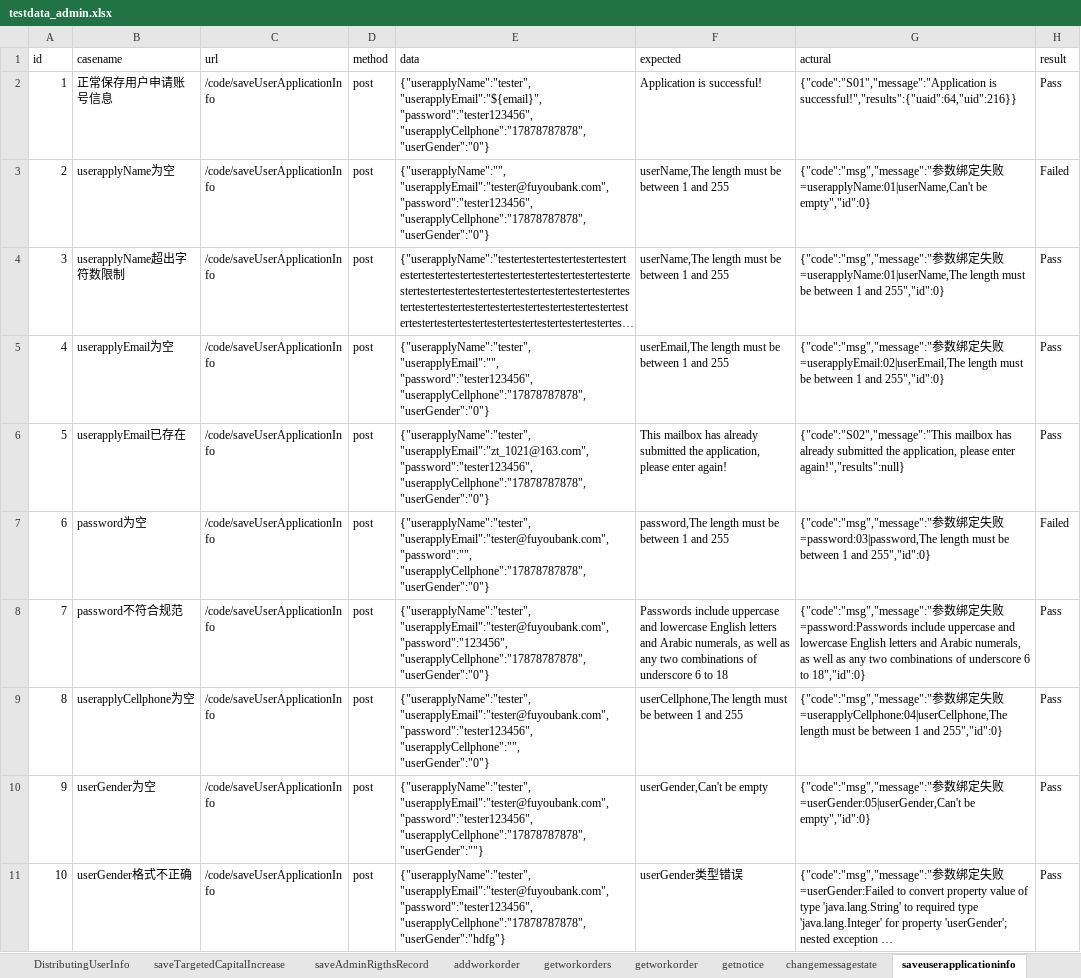
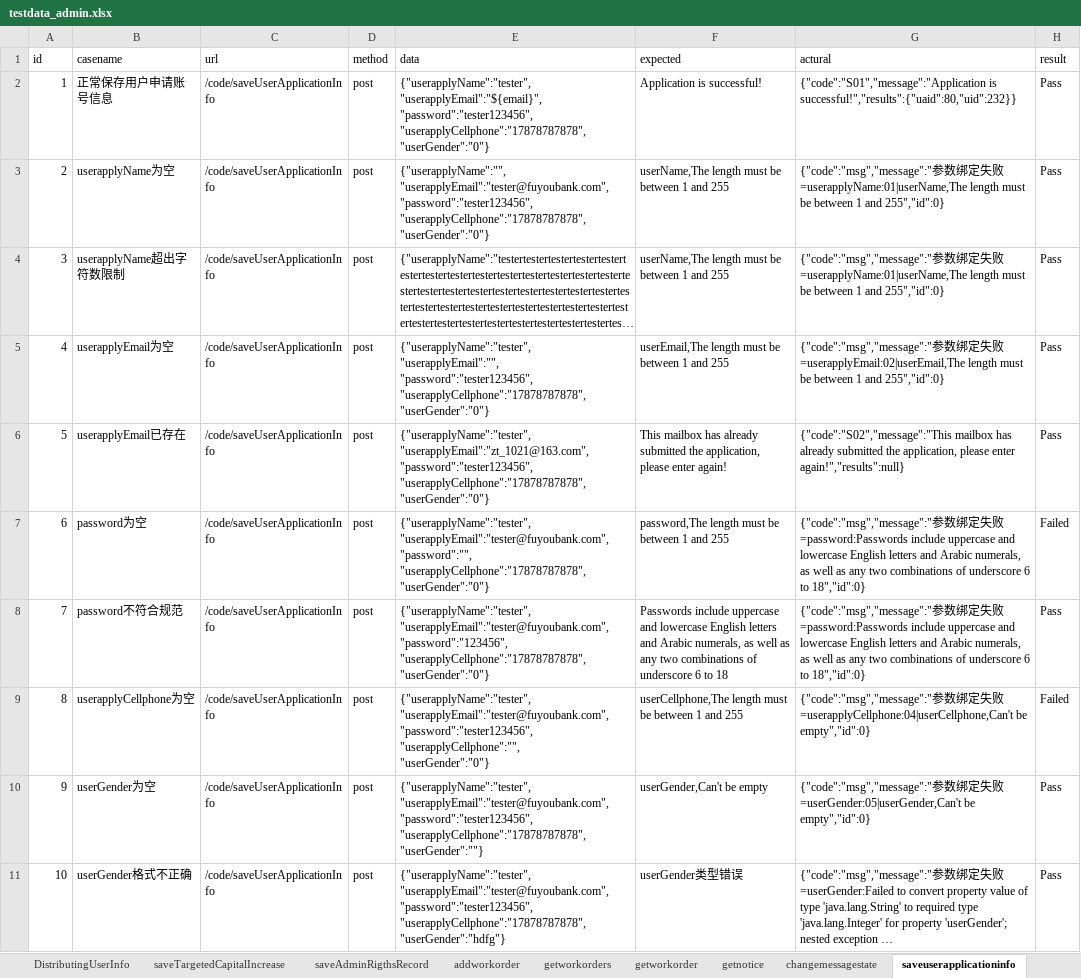
Before and after one commit to Zt-1021/ztpython, an Excel workbook: study/vucauk_port/data/testdata_admin.xlsx, sheet saveuserapplicationinfo, drawn as a sheet; long unchanged cells end in …; values as stored, in another font and other column widths than the file's, no borders; the diff names each change by its address in the sheet, - before the commit and + after, or states it on an @@ line.

```diff
--- a/study/vucauk_port/data/testdata_admin.xlsx (sheet saveuserapplicationinfo)
+++ b/study/vucauk_port/data/testdata_admin.xlsx (sheet saveuserapplicationinfo)
-G2 (actural): {"code":"S01","message":"Application is successful!","results":{"uaid":64,"uid":216}}
+G2 (actural): {"code":"S01","message":"Application is successful!","results":{"uaid":80,"uid":232}}
-G3 (actural): …失败=userapplyName:01|userName,Can't be empty","id":0}
+G3 (actural): …失败=userapplyName:01|userName,The length must be between 1 and 255","id":0}
-H3 (result): Failed
+H3 (result): Pass
-G7 (actural): …失败=password:03|password,The length must be between 1 and 255","id":0}
+G7 (actural): …失败=password:Passwords include uppercase and lowercase English letters and Arabic numerals, as well as any two combinations of underscore 6 to 18","id":0}
-G9 (actural): …失败=userapplyCellphone:04|userCellphone,The length must be between 1 and 255","id":0}
+G9 (actural): …失败=userapplyCellphone:04|userCellphone,Can't be empty","id":0}
-H9 (result): Pass
+H9 (result): Failed
```
Also changed, not shown: sheet saveInvestorTypeInfo, sheet sendRegisterMail, other sheet tabs, 16 other files.
